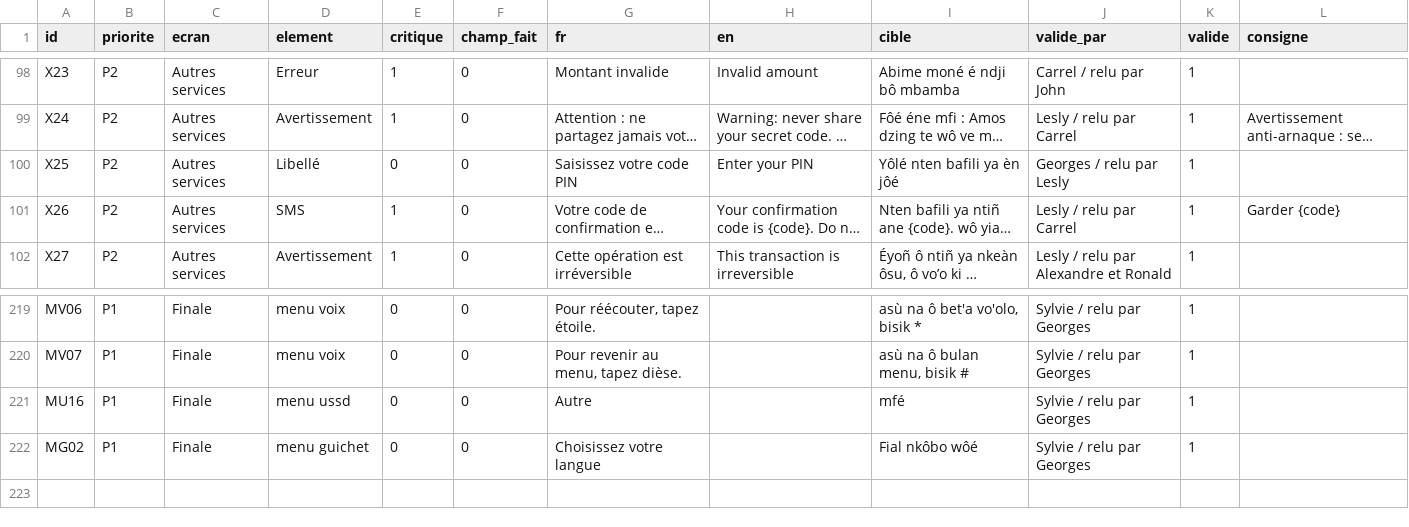
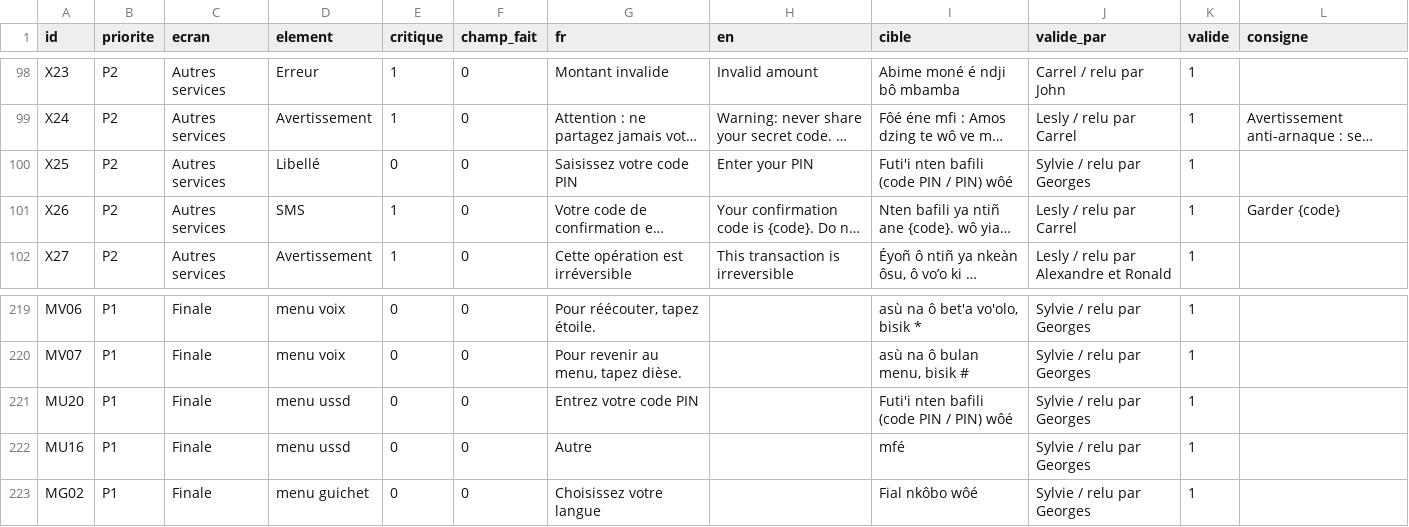
Before and after one commit to georgesmfee4/mayem, a CSV file: packs/bum/corpus.csv, drawn as a sheet; only a part is shown, gaps mark what is left out; long unchanged cells end in …; the diff names each change by its address in the sheet, - before the commit and + after, or states it on an @@ line.

Commit message:
feat(finale): « Entrez » et « Saisissez votre code PIN » unifies, selon le choix des locuteurs
- X25 (validee hors finale) corrigee par le tableur de revision (npm run import), signee Sylvie et Georges :
  la traduction choisie pour U20 et X25 dans le tableur de retours, recopiee telle quelle, glose au format
  habituel « (code PIN / PIN) ».
- U20 importee par le tableur de retours ; sa mise de cote est levee.
- Les trois formulations (Entrez, Saisissez, code secret) recoivent la meme traduction.
- Tableur de retours : un onglet vide ne fait plus echouer sa creation.

```diff
--- a/packs/bum/corpus.csv
+++ b/packs/bum/corpus.csv
-I100 (cible): Yôlé nten bafili ya èn jôé
+I100 (cible): Futi'i nten bafili (code PIN / PIN) wôé
-J100 (valide_par): Georges / relu par Lesly
+J100 (valide_par): Sylvie / relu par Georges
+row 221: MU20 | P1 | Finale | menu ussd | 0 | 0 | Entrez votre code PIN |  | Futi'i nten bafili (code PIN / PIN) wôé | Sylvie / relu par Georges | 1
```
Also changed, not shown: 6 other files.
